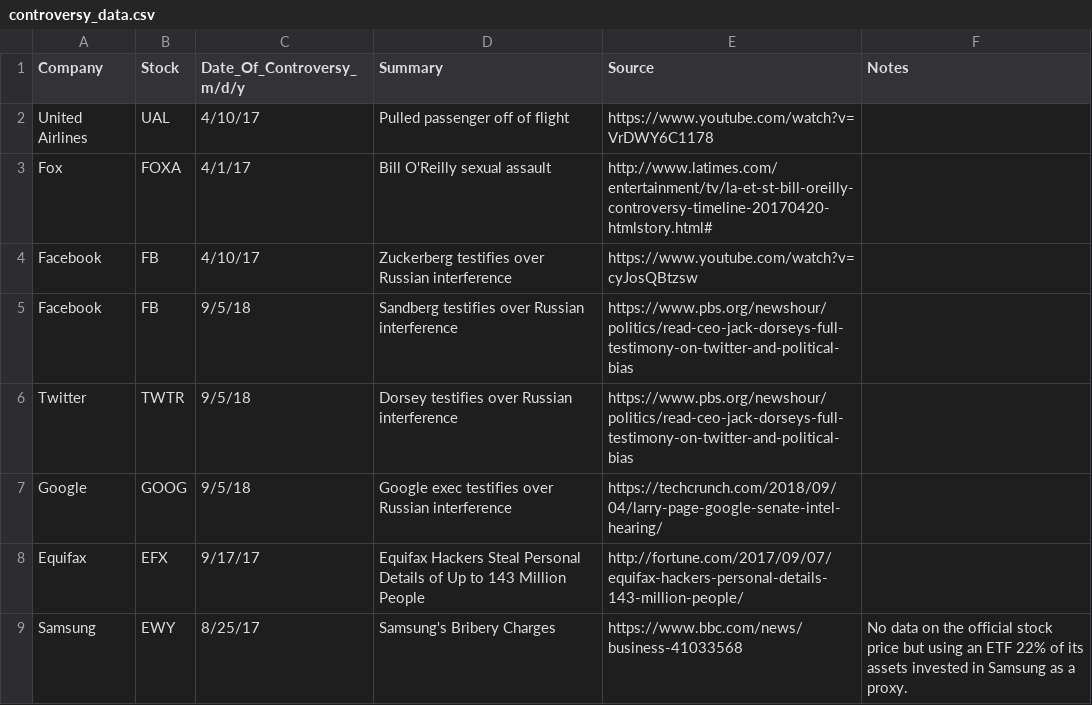
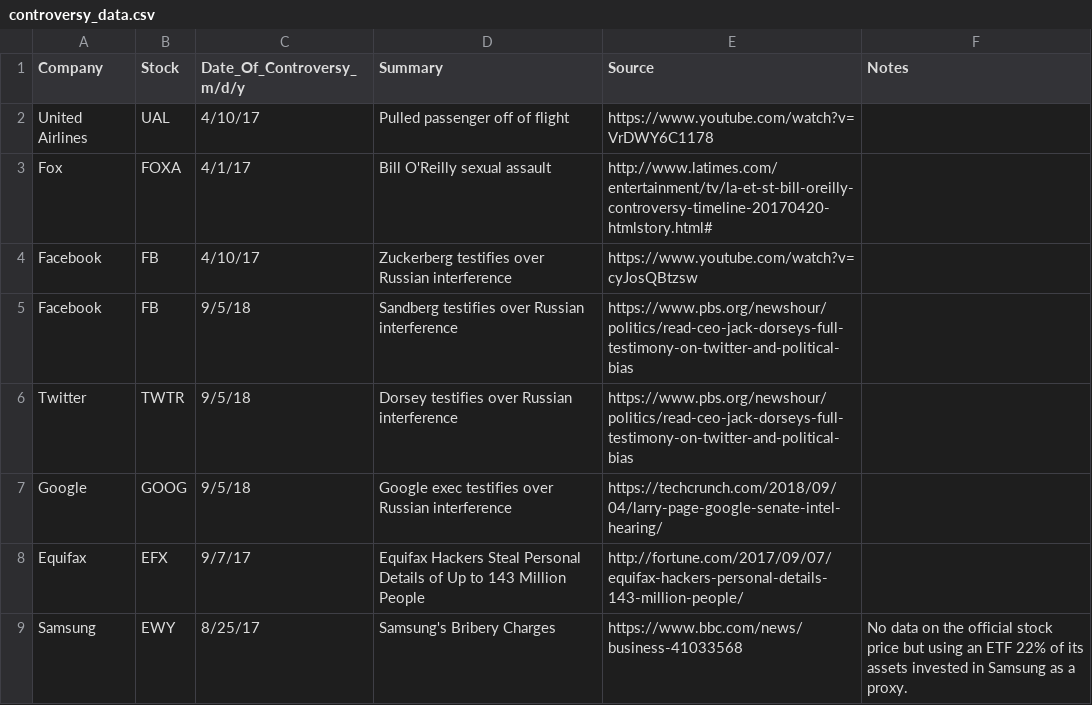
Before and after one commit to ibeckermayer/sjwtrader, a CSV file: data/controversy_data.csv, drawn as a sheet; only a part is shown; the diff covers the shown part only.

```diff
--- a/data/controversy_data.csv
+++ b/data/controversy_data.csv
@@ -7,3 +7,3 @@ Twitter,TWTR,9/5/18,Dorsey testifies over Russian interference,https://www.pbs.o
 Google,GOOG,9/5/18,Google exec testifies over Russian interference,https://techcrunch.com/2018/09/04/larry-page-google-senate-intel-hearing/,
-Equifax,EFX,9/17/17,Equifax Hackers Steal Personal Details of Up to 143 Million People,http://fortune.com/2017/09/07/equifax-hackers-personal-details-143-million-people/,
+Equifax,EFX,9/7/17,Equifax Hackers Steal Personal Details of Up to 143 Million People,http://fortune.com/2017/09/07/equifax-hackers-personal-details-143-million-people/,
 Samsung,EWY,8/25/17,Samsung's Bribery Charges,https://www.bbc.com/news/business-41033568,No data on the official stock price but using an ETF 22% of its assets invested in Samsung as a proxy.
```
Also changed, not shown: 2 added rows and 3 edited cells elsewhere in this file, 3 other files.
